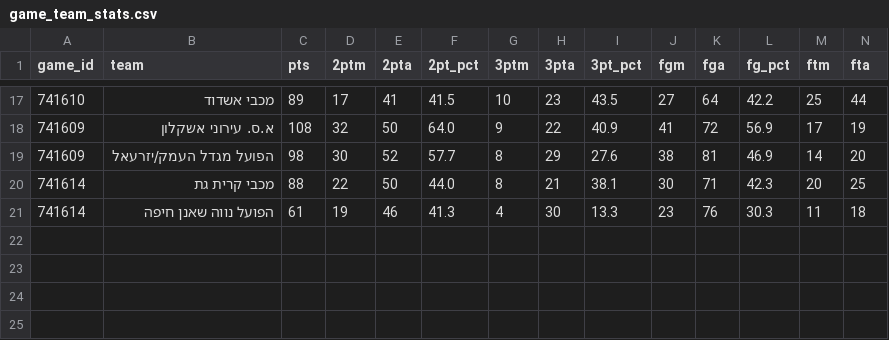
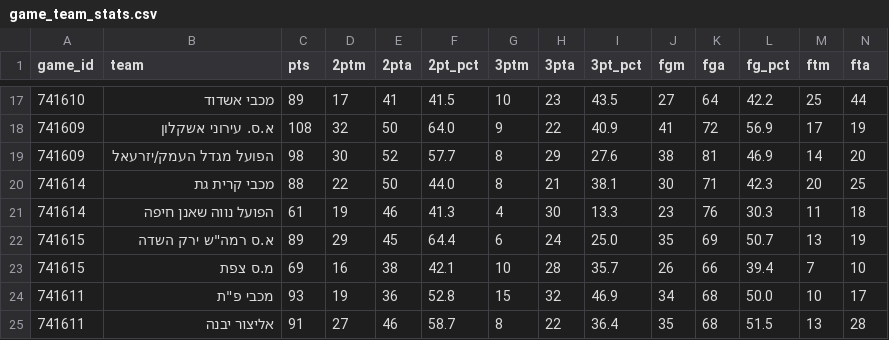
Before and after one commit to navonn3/leumit_db, a CSV file: data/leumit/leumit_games/game_team_stats.csv, drawn as a sheet; only a part is shown, gaps mark what is left out; rows hold the shown columns only; the diff names each change by its address in the sheet, - before the commit and + after, or states it on an @@ line.

```diff
--- a/data/leumit/leumit_games/game_team_stats.csv
+++ b/data/leumit/leumit_games/game_team_stats.csv
+row 22: 741615 | א.ס רמה"ש ירק השדה | 89 | 29 | 45 | 64.4 | 6 | 24 | 25.0 | 35 | 69 | 50.7 | 13 | 19
+row 23: 741615 | מ.ס צפת | 69 | 16 | 38 | 42.1 | 10 | 28 | 35.7 | 26 | 66 | 39.4 | 7 | 10
+row 24: 741611 | מכבי פ"ת | 93 | 19 | 36 | 52.8 | 15 | 32 | 46.9 | 34 | 68 | 50.0 | 10 | 17
+row 25: 741611 | אליצור יבנה | 91 | 27 | 46 | 58.7 | 8 | 22 | 36.4 | 35 | 68 | 51.5 | 13 | 28
```
Also changed, not shown: data/leumit/leumit_games/game_quarters.csv, data/leumit/leumit_opponent_averages.csv, 7 other files.
